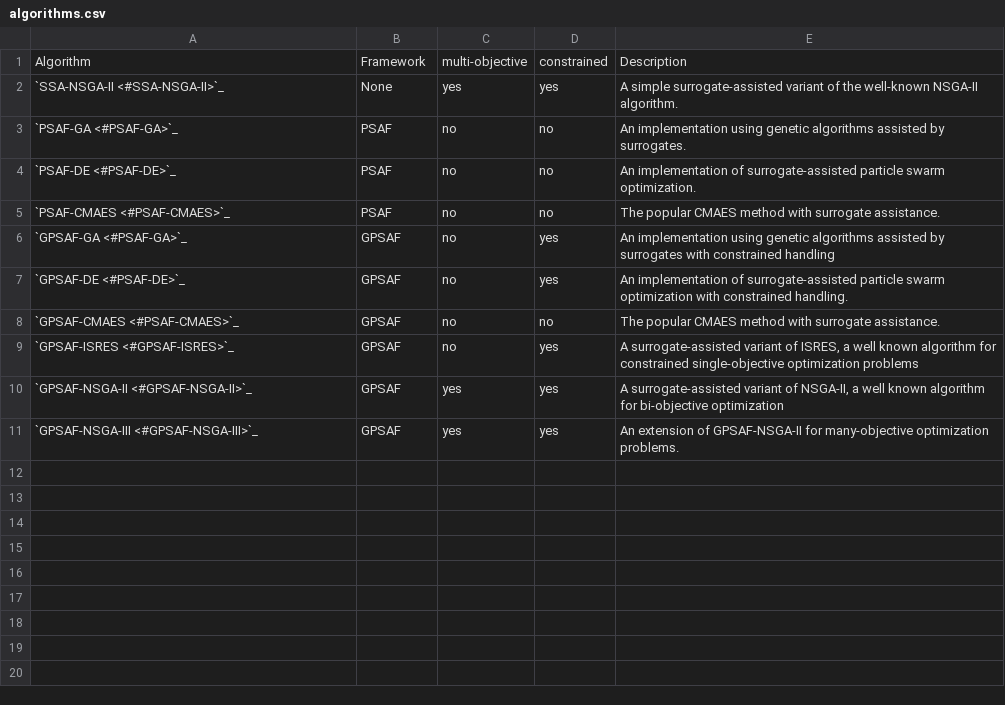
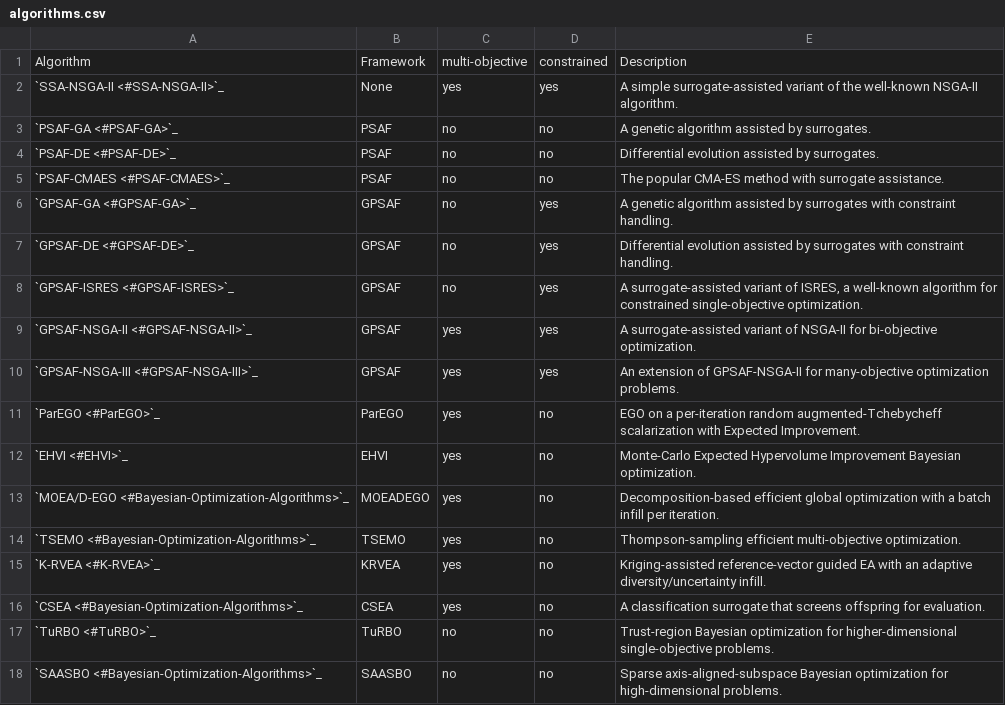
Before and after one commit to anyoptimization/pysamoo, a CSV file: docs/source/algorithms.csv, drawn as a sheet; removed rows and columns are numbered as before the commit, all else as after; the diff names each change by its address in the sheet, - before the commit and + after, or states it on an @@ line.

Commit message:
docs: document the 8 new algorithms and fix stale PSAF usage
The docs covered only GPSAF/PSAF/SSANSGA2 and predated the Bayesian-optimization
algorithm suite. Bring them up to date:

- Add a "Bayesian Optimization Algorithms" section describing all eight new
  algorithms (ParEGO, EHVI, MOEA/D-EGO, TSEMO, K-RVEA, CSEA, TuRBO, SAASBO)
  with a summary table, and add worked, executed usage examples for a
  representative set (ParEGO, EHVI, TuRBO, K-RVEA) with real output.
- Fix the PSAF usage cells: rho_min (not the misspelled max_rho, which the
  algorithm silently ignored) and drop the GPSAF-only n_max_infills/n_max_doe
  kwargs PSAF never read. The stored outputs are unchanged (the effective
  config was already the defaults).
- Extend algorithms.csv with the eight algorithms and fix two pre-existing
  table bugs (PSAF-DE/GPSAF-DE mislabeled "particle swarm"; GPSAF-GA/DE/CMAES
  anchors pointed at the PSAF sections).
- Pin nbsphinx_execute='never': the notebook is pre-executed with committed
  outputs, so the build renders them instead of re-running full optimizations.

```diff
--- a/docs/source/algorithms.csv
+++ b/docs/source/algorithms.csv
-E3: An implementation using genetic algorithms assisted by…
+E3: A genetic algorithm assisted by…
-E4: An implementation of surrogate-assisted particle swarm optimization.
+E4: Differential evolution assisted by surrogates.
-E5: The popular CMAES method with…
+E5: The popular CMA-ES method with…
-A6: `GPSAF-GA <#PSAF-GA>`_
+A6: `GPSAF-GA <#GPSAF-GA>`_
-E6: An implementation using genetic algorithms assisted by surrogates with constrained handling
+E6: A genetic algorithm assisted by surrogates with constraint handling.
-A7: `GPSAF-DE <#PSAF-DE>`_
+A7: `GPSAF-DE <#GPSAF-DE>`_
-E7: An implementation of surrogate-assisted particle swarm optimization with constrained handling.
+E7: Differential evolution assisted by surrogates with constraint handling.
-row 8: `GPSAF-CMAES <#PSAF-CMAES>`_ | GPSAF | no | no | The popular CMAES method with surrogate assistance.
-E8: …ISRES, a well known algorithm for constrained single-objective optimization problems
+E8: …ISRES, a well-known algorithm for constrained single-objective optimization.
-E9: …variant of NSGA-II, a well known algorithm for bi-objective optimization
+E9: …variant of NSGA-II for bi-objective optimization.
+row 11: `ParEGO <#ParEGO>`_ | ParEGO | yes | no | EGO on a per-iteration random augmented-Tchebycheff scalarization with Expected Improvement.
+row 12: `EHVI <#EHVI>`_ | EHVI | yes | no | Monte-Carlo Expected Hypervolume Improvement Bayesian optimization.
+row 13: `MOEA/D-EGO <#Bayesian-Optimization-Algorithms>`_ | MOEADEGO | yes | no | Decomposition-based efficient global optimization with a batch infill per iteration.
+row 14: `TSEMO <#Bayesian-Optimization-Algorithms>`_ | TSEMO | yes | no | Thompson-sampling efficient multi-objective optimization.
+row 15: `K-RVEA <#K-RVEA>`_ | KRVEA | yes | no | Kriging-assisted reference-vector guided EA with an adaptive diversity/uncertainty infill.
+row 16: `CSEA <#Bayesian-Optimization-Algorithms>`_ | CSEA | yes | no | A classification surrogate that screens offspring for evaluation.
+row 17: `TuRBO <#TuRBO>`_ | TuRBO | no | no | Trust-region Bayesian optimization for higher-dimensional single-objective problems.
+row 18: `SAASBO <#Bayesian-Optimization-Algorithms>`_ | SAASBO | no | no | Sparse axis-aligned-subspace Bayesian optimization for high-dimensional problems.
```
Also changed, not shown: 2 other files.
